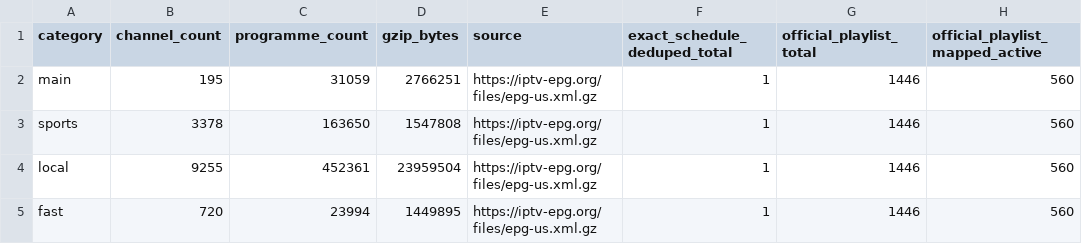
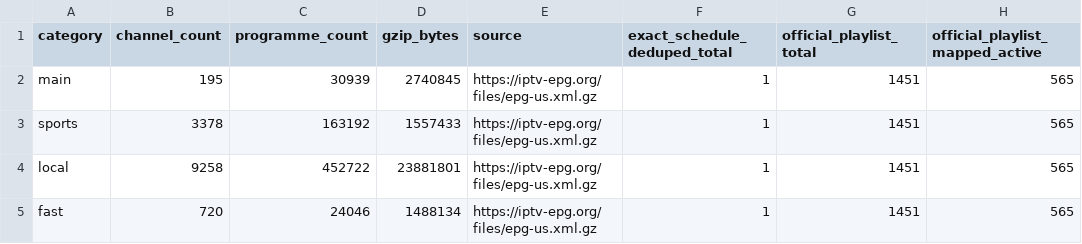
Before and after one commit to Kaimandura/epg-de, a CSV file: reports/usa-coverage.csv, drawn as a sheet; only a part is shown; the diff names each change by its address in the sheet, - before the commit and + after, or states it on an @@ line.

```diff
--- a/reports/usa-coverage.csv
+++ b/reports/usa-coverage.csv
-C2 (programme_count): 31059
+C2 (programme_count): 30939
-D2 (gzip_bytes): 2766251
+D2 (gzip_bytes): 2740845
-G2:G5 (official_playlist_total): 1446
+G2:G5 (official_playlist_total): 1451
-H2:H5 (official_playlist_mapped_active): 560
+H2:H5 (official_playlist_mapped_active): 565
-C3 (programme_count): 163650
+C3 (programme_count): 163192
-D3 (gzip_bytes): 1547808
+D3 (gzip_bytes): 1557433
-B4 (channel_count): 9255
+B4 (channel_count): 9258
-C4 (programme_count): 452361
+C4 (programme_count): 452722
-D4 (gzip_bytes): 23959504
+D4 (gzip_bytes): 23881801
-C5 (programme_count): 23994
+C5 (programme_count): 24046
-D5 (gzip_bytes): 1449895
+D5 (gzip_bytes): 1488134
```
Also changed, not shown: reports/usa-channel-mapping.csv, reports/usa-unmapped-channels.csv, 5 other files.
